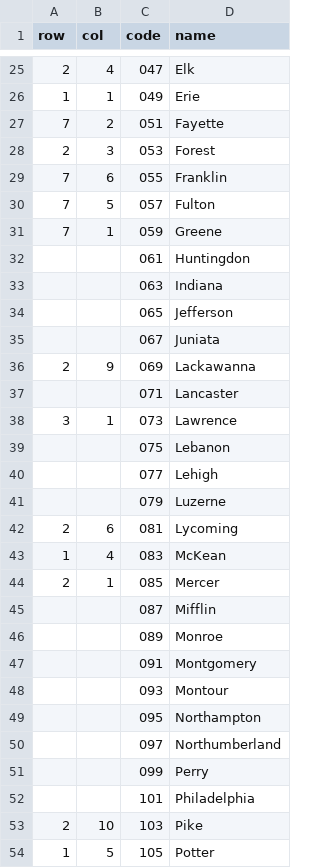
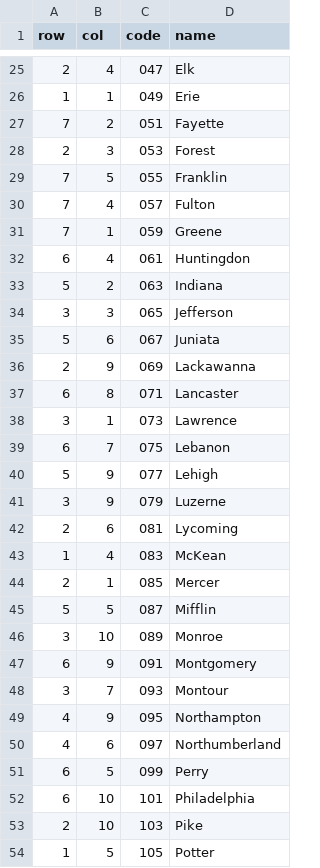
Before and after one commit to rwright88/map-facet, a CSV file: data/pa_counties_grid.csv, drawn as a sheet; only a part is shown, gaps mark what is left out; the diff covers the shown part only.

```diff
--- a/data/pa_counties_grid.csv
+++ b/data/pa_counties_grid.csv
@@ -28,15 +28,15 @@ row,col,code,name
 2,3,053,Forest
-7,6,055,Franklin
-7,5,057,Fulton
+7,5,055,Franklin
+7,4,057,Fulton
 7,1,059,Greene
-,,061,Huntingdon
-,,063,Indiana
-,,065,Jefferson
-,,067,Juniata
+6,4,061,Huntingdon
+5,2,063,Indiana
+3,3,065,Jefferson
+5,6,067,Juniata
 2,9,069,Lackawanna
-,,071,Lancaster
+6,8,071,Lancaster
 3,1,073,Lawrence
-,,075,Lebanon
-,,077,Lehigh
-,,079,Luzerne
+6,7,075,Lebanon
+5,9,077,Lehigh
+3,9,079,Luzerne
 2,6,081,Lycoming
@@ -44,10 +44,10 @@ row,col,code,name
 2,1,085,Mercer
-,,087,Mifflin
-,,089,Monroe
-,,091,Montgomery
-,,093,Montour
-,,095,Northampton
-,,097,Northumberland
-,,099,Perry
-,,101,Philadelphia
+5,5,087,Mifflin
+3,10,089,Monroe
+6,9,091,Montgomery
+3,7,093,Montour
+4,9,095,Northampton
+4,6,097,Northumberland
+6,5,099,Perry
+6,10,101,Philadelphia
 2,10,103,Pike
```
Also changed, not shown: 44 edited cells elsewhere in this file, 2 other files.
